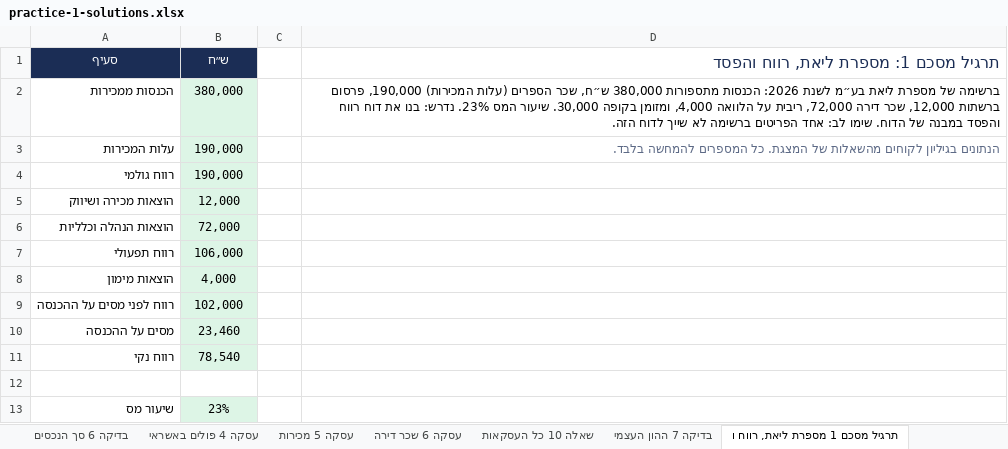
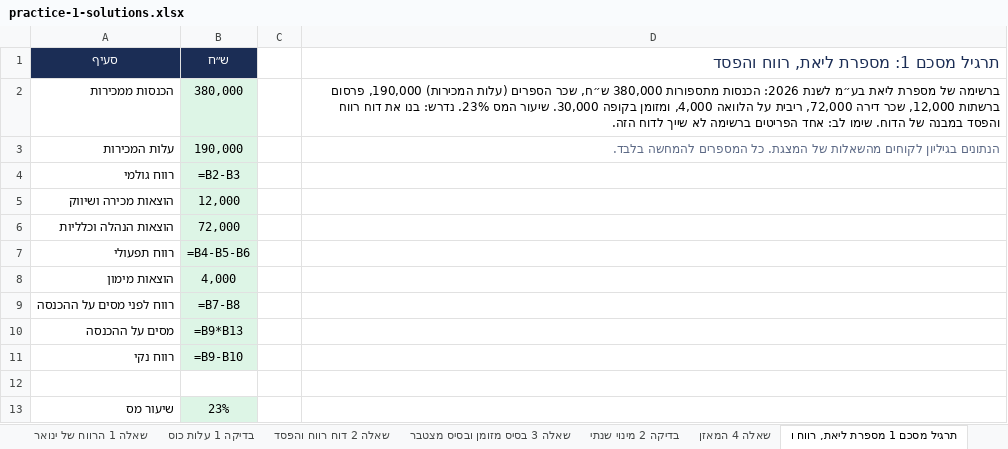
Before and after one commit to shaytsaban/colman-financial-analysis-managers, an Excel workbook: materials/practice-1-solutions.xlsx, sheet תרגיל מסכם 1 מספרת ליאת, רווח ו, drawn as a sheet; values as stored, in another font and other column widths than the file's, no borders; formulas without a stored value are shown as written; the diff names each change by its address in the sheet, - before the commit and + after, or states it on an @@ line.

```diff
--- a/materials/practice-1-solutions.xlsx (sheet תרגיל מסכם 1 מספרת ליאת, רווח ו)
+++ b/materials/practice-1-solutions.xlsx (sheet תרגיל מסכם 1 מספרת ליאת, רווח ו)
-sheet tab: בדיקה 6 סך הנכסים
-sheet tab: עסקה 4 פולים באשראי
-sheet tab: עסקה 5 מכירות
-sheet tab: עסקה 6 שכר דירה
-sheet tab: שאלה 10 כל העסקאות
-sheet tab: בדיקה 7 ההון העצמי
-B4 (ש״ח): 190,000
+B4 (ש״ח): =B2-B3
-B7 (ש״ח): 106,000
+B7 (ש״ח): =B4-B5-B6
-B9 (ש״ח): 102,000
+B9 (ש״ח): =B7-B8
-B10 (ש״ח): 23,460
+B10 (ש״ח): =B9*B13
-B11 (ש״ח): 78,540
+B11 (ש״ח): =B9-B10
```
Also changed, not shown: sheet הוראות, sheet תרגיל מסכם 3 סטודיו היוגה, sheet שאלה 2 דוח רווח והפסד, sheet תרגיל בית 2 מאפיית שירה, רווח ו, sheet שאלה 4 המאזן, sheet תרגיל בית 3 מאפיית שירה, מאזן, 7 more sheets, other sheet tabs, materials/practice-1.xlsx, 18 other files.
